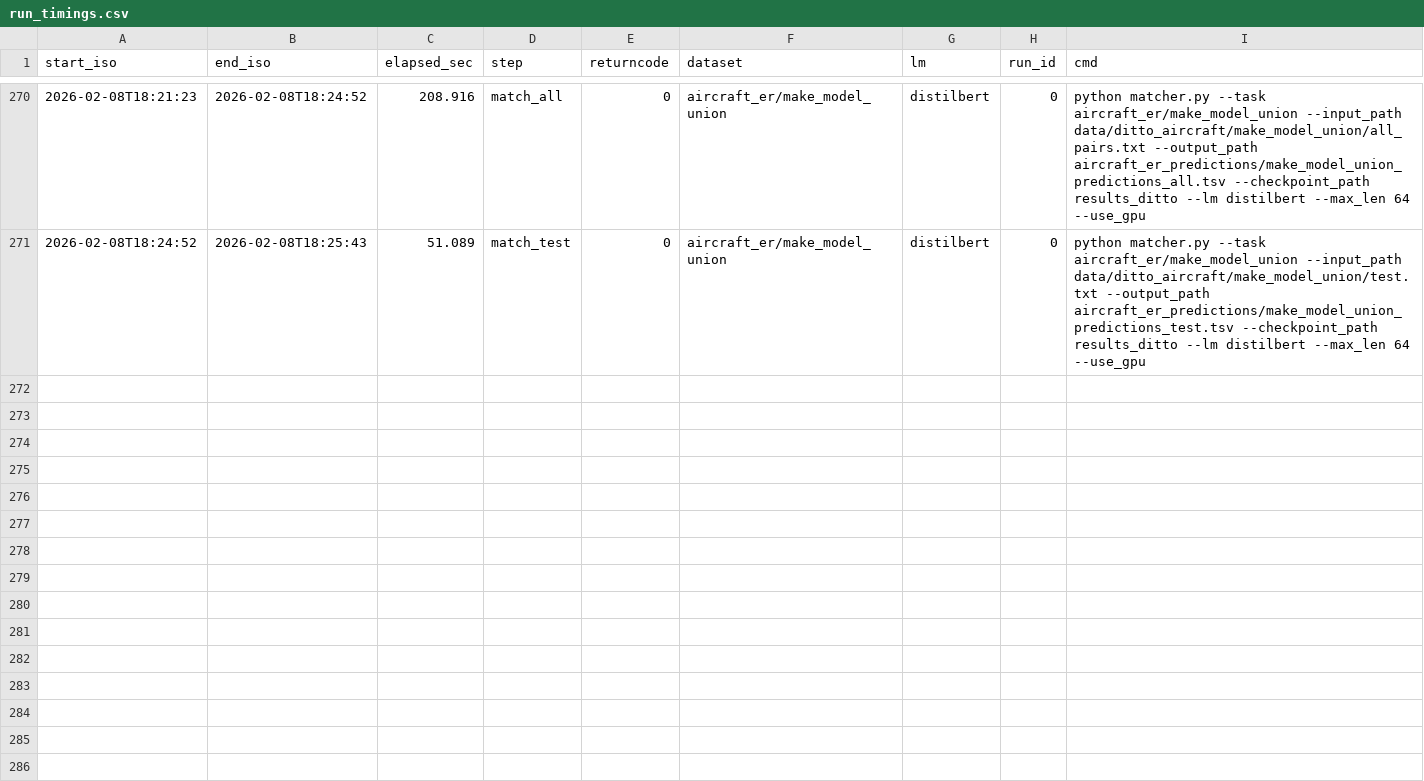
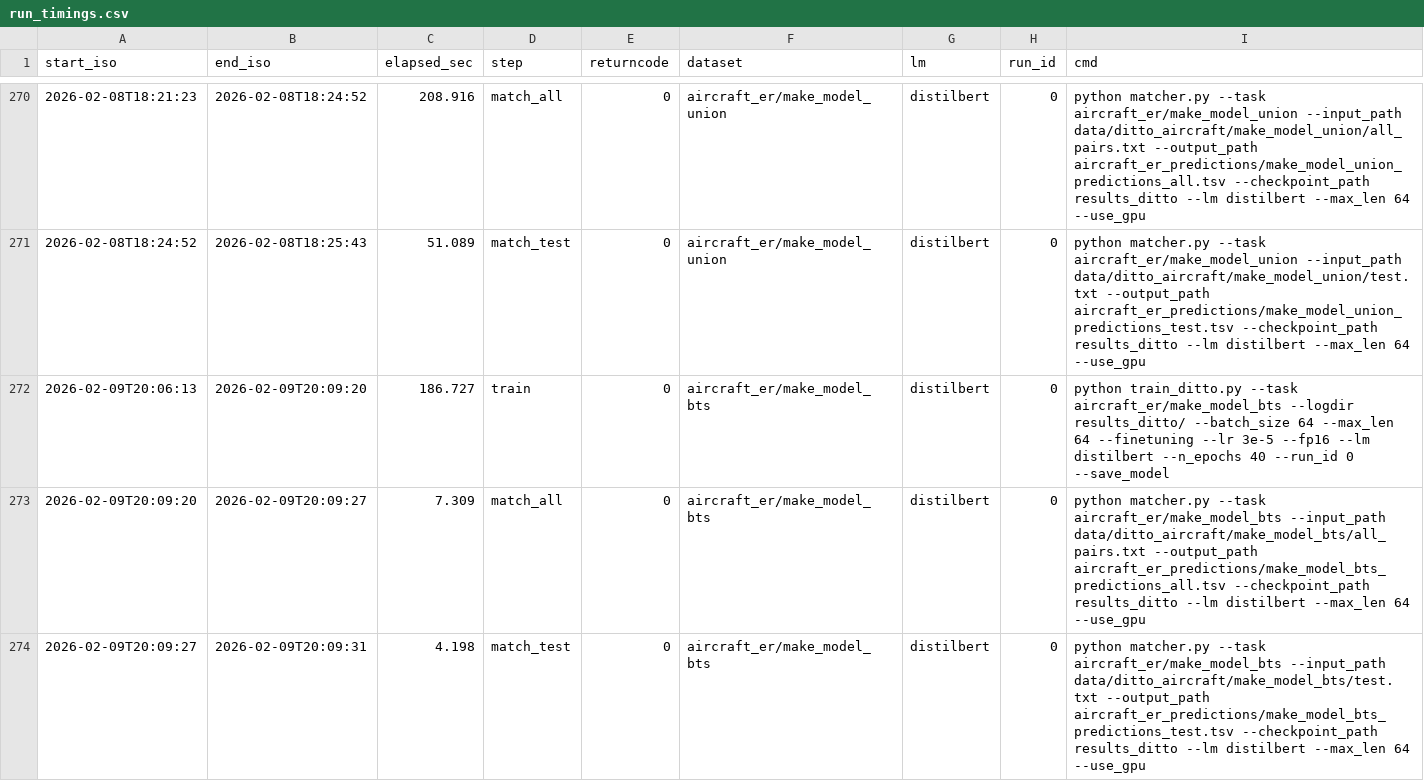
Before and after one commit to karnabryan/ditto_aircraft_er, a CSV file: run_timings.csv, drawn as a sheet; only a part is shown, gaps mark what is left out.

Commit message:
Commit code (ignore generated prediction CSVs)

```diff
--- a/run_timings.csv
+++ b/run_timings.csv
@@ -271 +271,4 @@ start_iso,end_iso,elapsed_sec,step,returncode,dataset,lm,run_id,cmd
 2026-02-08T18:24:52,2026-02-08T18:25:43,51.089,match_test,0,aircraft_er/make_model_union,distilbert,0,python matcher.py --task aircraft_er/make_model_union --input_path data/ditto_aircraft/make_model_union/test.txt --output_path aircraft_er_predictions/make_model_union_predictions_test.tsv --checkpoint_path results_ditto --lm distilbert --max_len 64 --use_gpu
+2026-02-09T20:06:13,2026-02-09T20:09:20,186.727,train,0,aircraft_er/make_model_bts,distilbert,0,python train_ditto.py --task aircraft_er/make_model_bts --logdir results_ditto/ --batch_size 64 --max_len 64 --finetuning --lr 3e-5 --fp16 --lm distilbert --n_epochs 40 --run_id 0 --save_model
+2026-02-09T20:09:20,2026-02-09T20:09:27,7.309,match_all,0,aircraft_er/make_model_bts,distilbert,0,python matcher.py --task aircraft_er/make_model_bts --input_path data/ditto_aircraft/make_model_bts/all_pairs.txt --output_path aircraft_er_predictions/make_model_bts_predictions_all.tsv --checkpoint_path results_ditto --lm distilbert --max_len 64 --use_gpu
+2026-02-09T20:09:27,2026-02-09T20:09:31,4.198,match_test,0,aircraft_er/make_model_bts,distilbert,0,python matcher.py --task aircraft_er/make_model_bts --input_path data/ditto_aircraft/make_model_bts/test.txt --output_path aircraft_er_predictions/make_model_bts_predictions_test.tsv --checkpoint_path results_ditto --lm distilbert --max_len 64 --use_gpu
```
Also changed, not shown: aircraft_er_predictions/make_model_bts_aligned_errors_review.csv, 53 other files.
